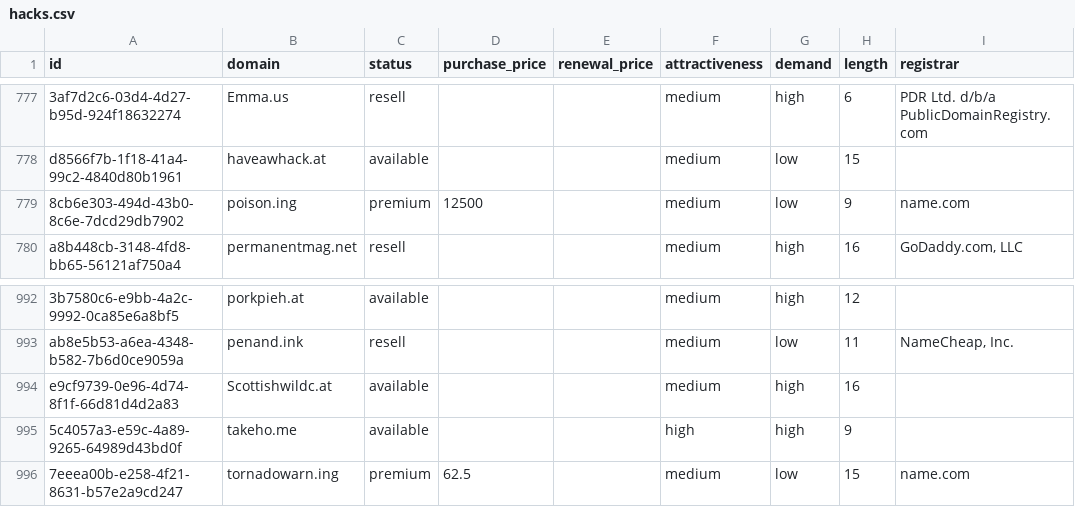
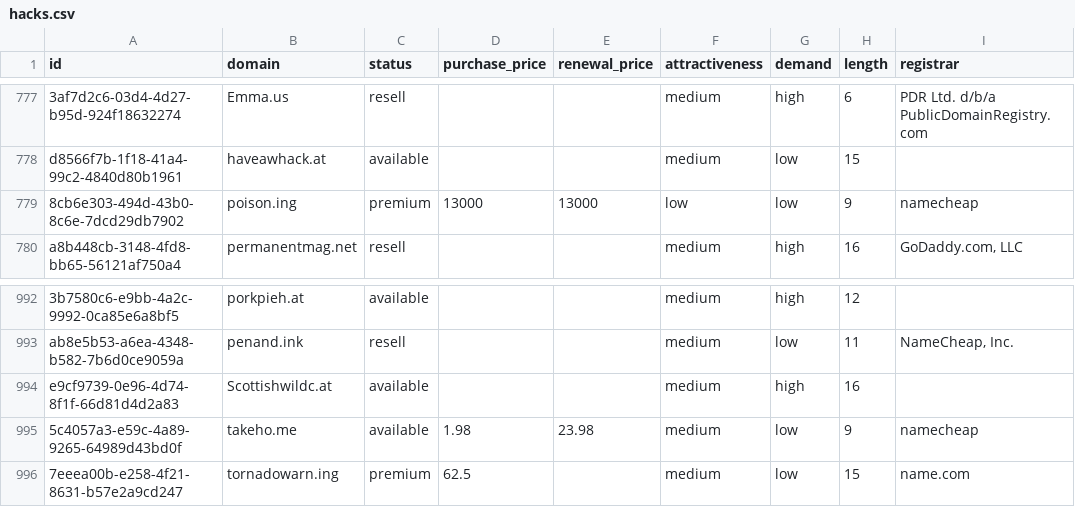
Before and after one commit to UniqueDomains/hacks-oneword-domains, a CSV file: hacks.csv, drawn as a sheet; only a part is shown, gaps mark what is left out; the diff names each change by its address in the sheet, - before the commit and + after, or states it on an @@ line.

Commit message:
Domains update

```diff
--- a/hacks.csv
+++ b/hacks.csv
-D779 (purchase_price): 12500
+D779 (purchase_price): 13000
-E779 (renewal_price): (empty)
+E779 (renewal_price): 13000
-F779 (attractiveness): medium
+F779 (attractiveness): low
-I779 (registrar): name.com
+I779 (registrar): namecheap
-D995 (purchase_price): (empty)
+D995 (purchase_price): 1.98
-E995 (renewal_price): (empty)
+E995 (renewal_price): 23.98
-F995 (attractiveness): high
+F995 (attractiveness): medium
-G995 (demand): high
+G995 (demand): low
-I995 (registrar): (empty)
+I995 (registrar): namecheap
```
Also changed, not shown: 4 other files.
